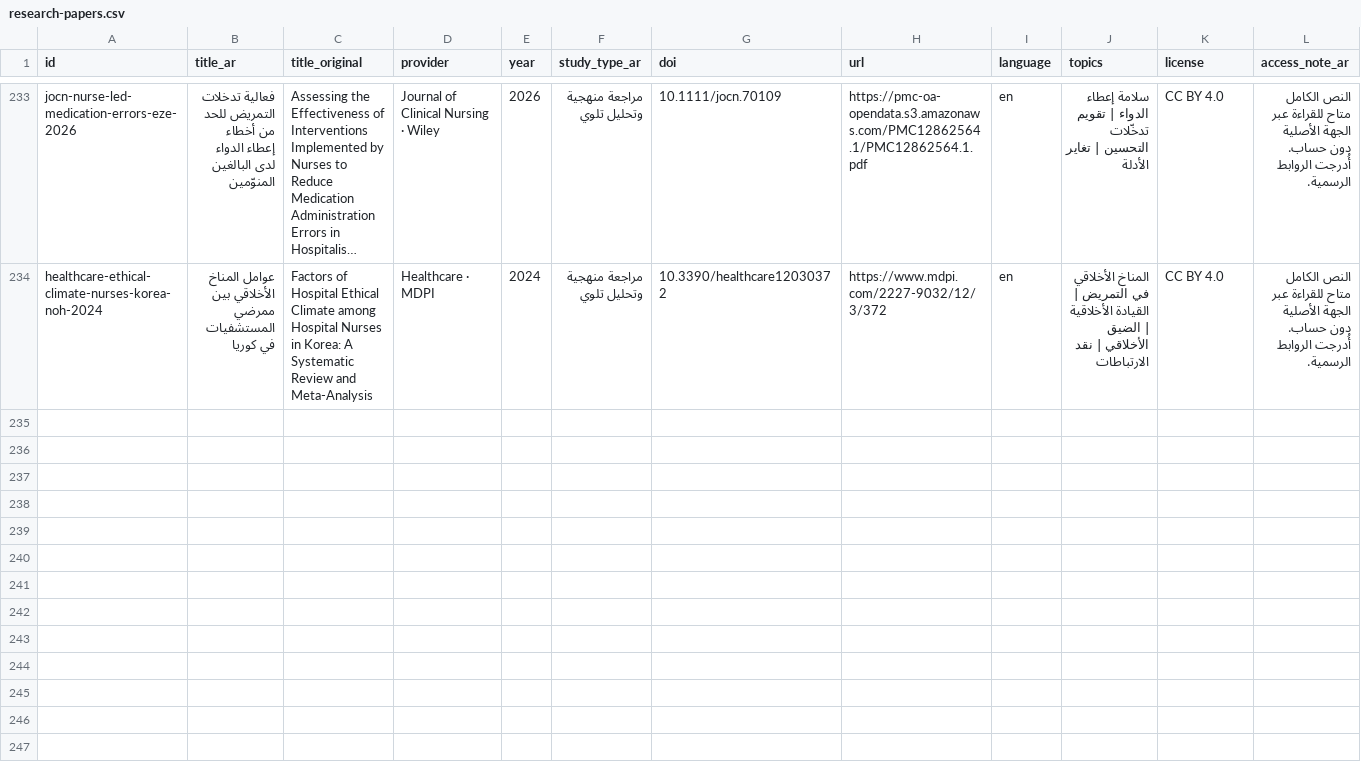
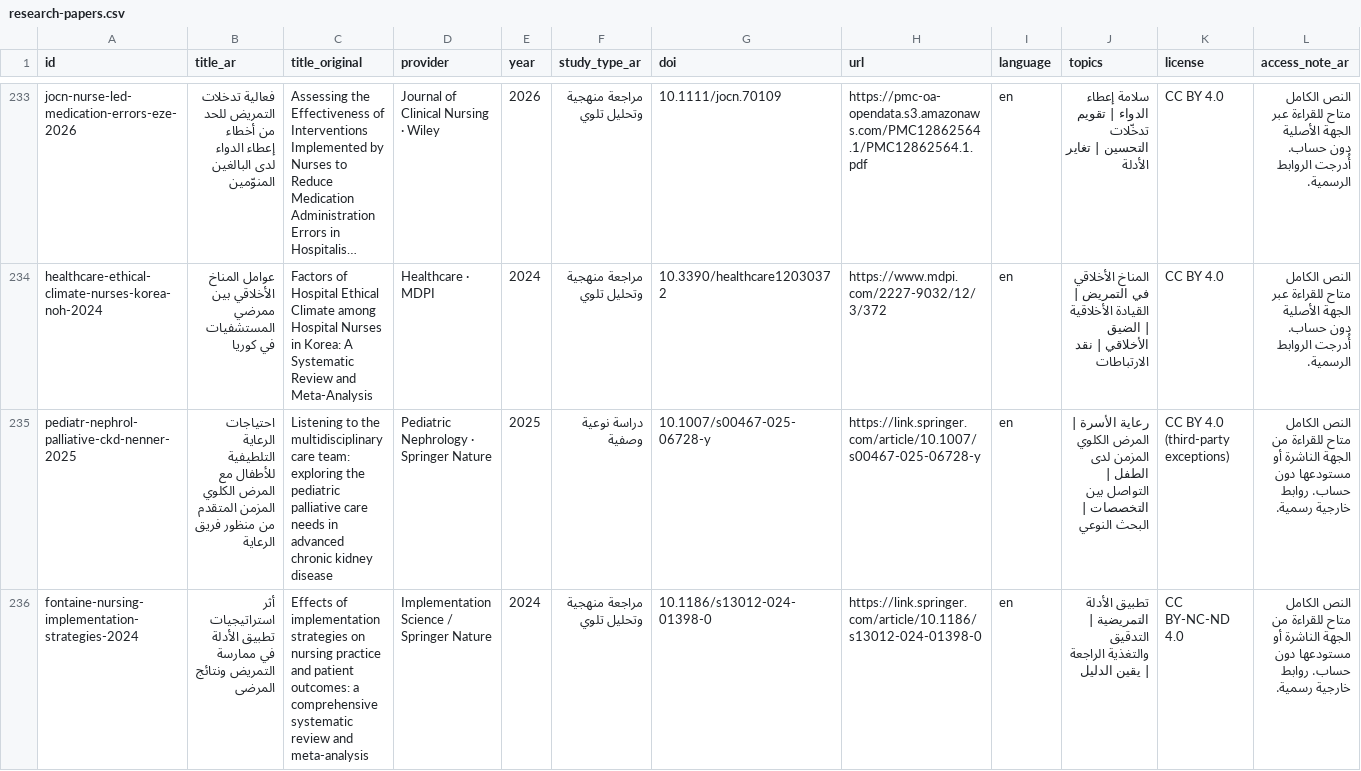
Before and after one commit to nourabobaker-create/tobruk-nursing-simulation, a CSV file: e-library-v3/data/research-papers.csv, drawn as a sheet; only a part is shown, gaps mark what is left out; long unchanged cells end in …; rows hold the shown columns only; the diff covers the shown part only; the diff names each change by its address in the sheet, - before the commit and + after, or states it on an @@ line.

Commit message:
Publish 44 verified nursing library resources for November 9

```diff
--- a/e-library-v3/data/research-papers.csv
+++ b/e-library-v3/data/research-papers.csv
+row 235: pediatr-nephrol-palliative-ckd-nenner-2025 | احتياجات الرعاية التلطيفية للأطفال مع المرض الكلوي المزمن المتقدم من منظور فريق الرعاية | Listening to the multidisciplinary care team: exploring the pediatric palliative care needs in advanced chronic kidney disease | Pediatric Nephrology · Springer Nature | 2025 | دراسة نوعية وصفية | 10.1007/s00467-025-06728-y | https://link.springer.com/article/10.1007/s00467-025-06728-y | en | رعاية الأسرة | المرض الكلوي المزمن لدى الطفل | التواصل بين التخصصات | البحث النوعي | CC BY 4.0 (third-party exceptions) | النص الكامل متاح للقراءة من الجهة الناشرة أو مستودعها دون حساب. روابط خارجية رسمية.
+row 236: fontaine-nursing-implementation-strategies-2024 | أثر استراتيجيات تطبيق الأدلة في ممارسة التمريض ونتائج المرضى | Effects of implementation strategies on nursing practice and patient outcomes: a comprehensive systematic review and meta-analysis | Implementation Science / Springer Nature | 2024 | مراجعة منهجية وتحليل تلوي | 10.1186/s13012-024-01398-0 | https://link.springer.com/article/10.1186/s13012-024-01398-0 | en | تطبيق الأدلة التمريضية | التدقيق والتغذية الراجعة | يقين الدليل | CC BY-NC-ND 4.0 | النص الكامل متاح للقراءة من الجهة الناشرة أو مستودعها دون حساب. روابط خارجية رسمية.
```
Also changed, not shown: 2 added rows elsewhere in this file, 6 other files.
